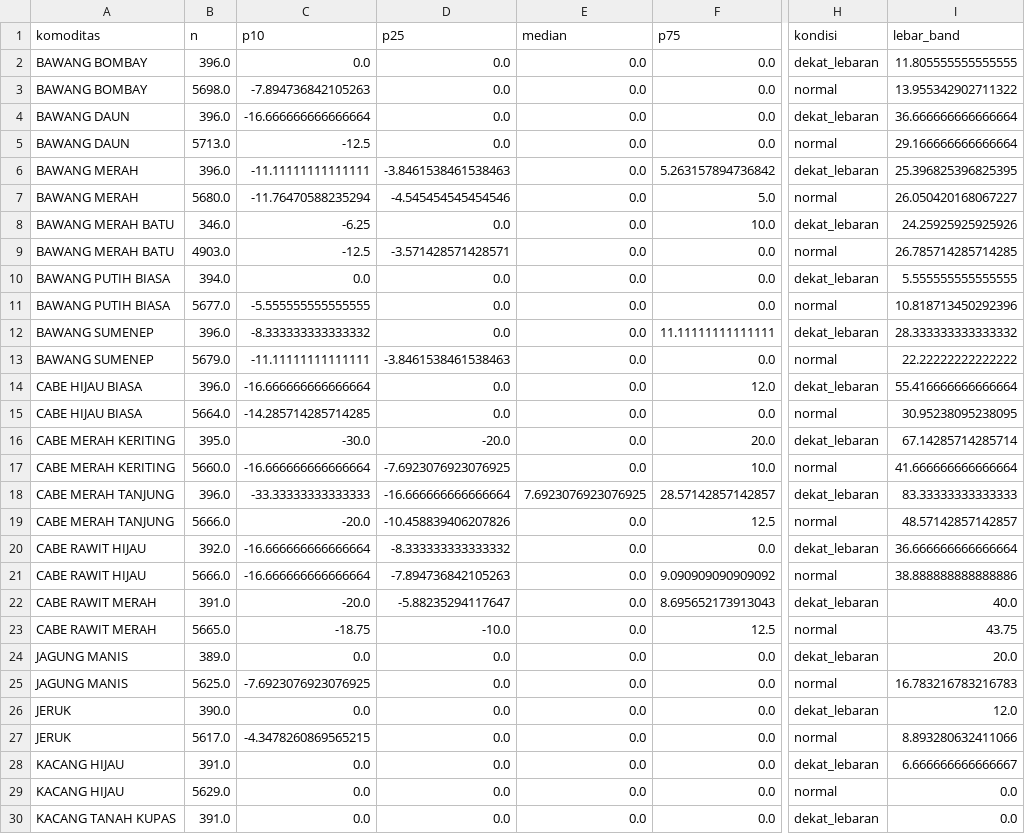
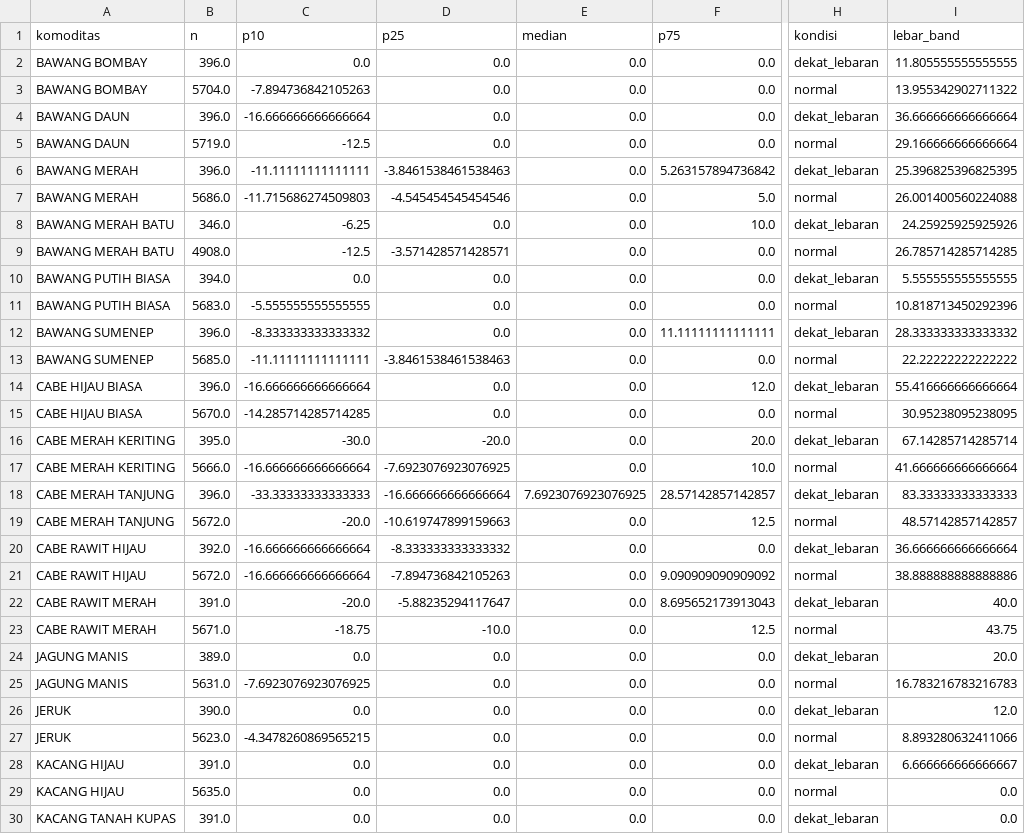
Before and after one commit to Hafizhputra27/example_scrap, a CSV file: models/band_rekomendasi_7hari.csv, drawn as a sheet; only a part is shown, gaps mark what is left out; the diff covers the shown part only; the diff names each change by its address in the sheet, - before the commit and + after, or states it on an @@ line.

```diff
--- a/models/band_rekomendasi_7hari.csv
+++ b/models/band_rekomendasi_7hari.csv
-B3 (n): 5698.0
+B3 (n): 5704.0
-B5 (n): 5713.0
+B5 (n): 5719.0
-B7 (n): 5680.0
+B7 (n): 5686.0
-C7 (p10): -11.76470588235294
+C7 (p10): -11.715686274509803
-I7 (lebar_band): 26.050420168067227
+I7 (lebar_band): 26.001400560224088
-B9 (n): 4903.0
+B9 (n): 4908.0
-B11 (n): 5677.0
+B11 (n): 5683.0
-B13 (n): 5679.0
+B13 (n): 5685.0
-B15 (n): 5664.0
+B15 (n): 5670.0
-B17 (n): 5660.0
+B17 (n): 5666.0
-B19 (n): 5666.0
+B19 (n): 5672.0
-D19 (p25): -10.458839406207826
+D19 (p25): -10.619747899159663
-B21 (n): 5666.0
+B21 (n): 5672.0
-B23 (n): 5665.0
+B23 (n): 5671.0
-B25 (n): 5625.0
+B25 (n): 5631.0
-B27 (n): 5617.0
+B27 (n): 5623.0
-B29 (n): 5629.0
+B29 (n): 5635.0
```
Also changed, not shown: 11 edited cells elsewhere in this file, data/processed/cuaca_9_pasar.csv, data/processed/kurs_usd_idr.csv, 20 other files.
